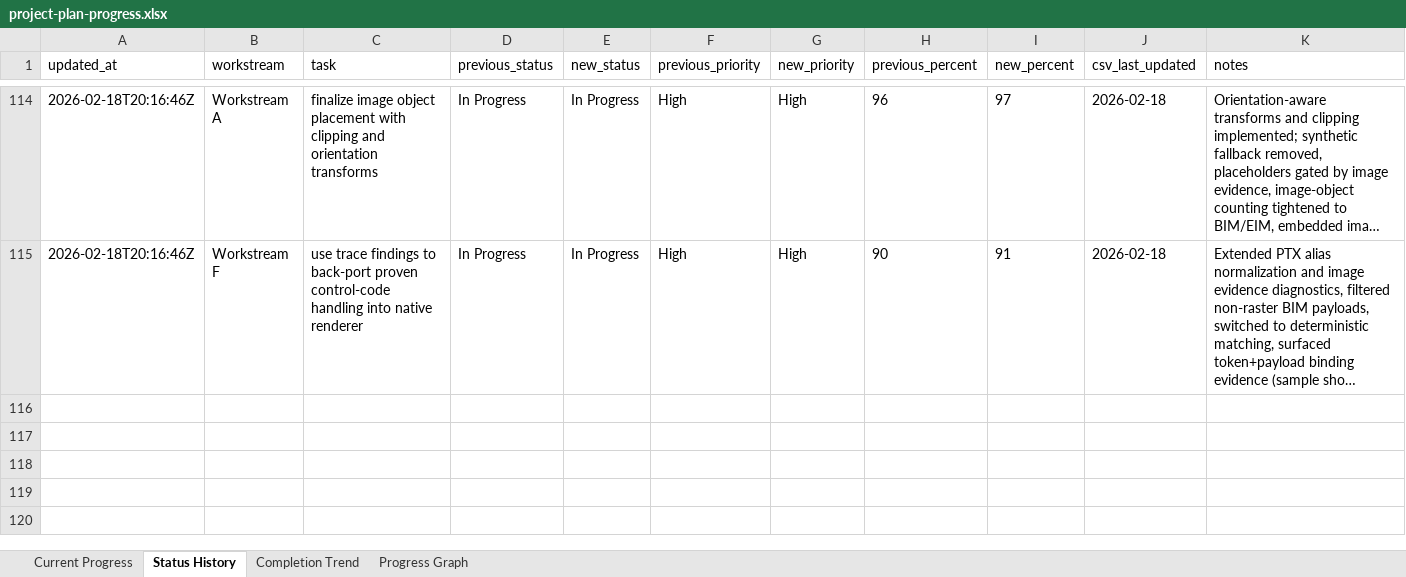
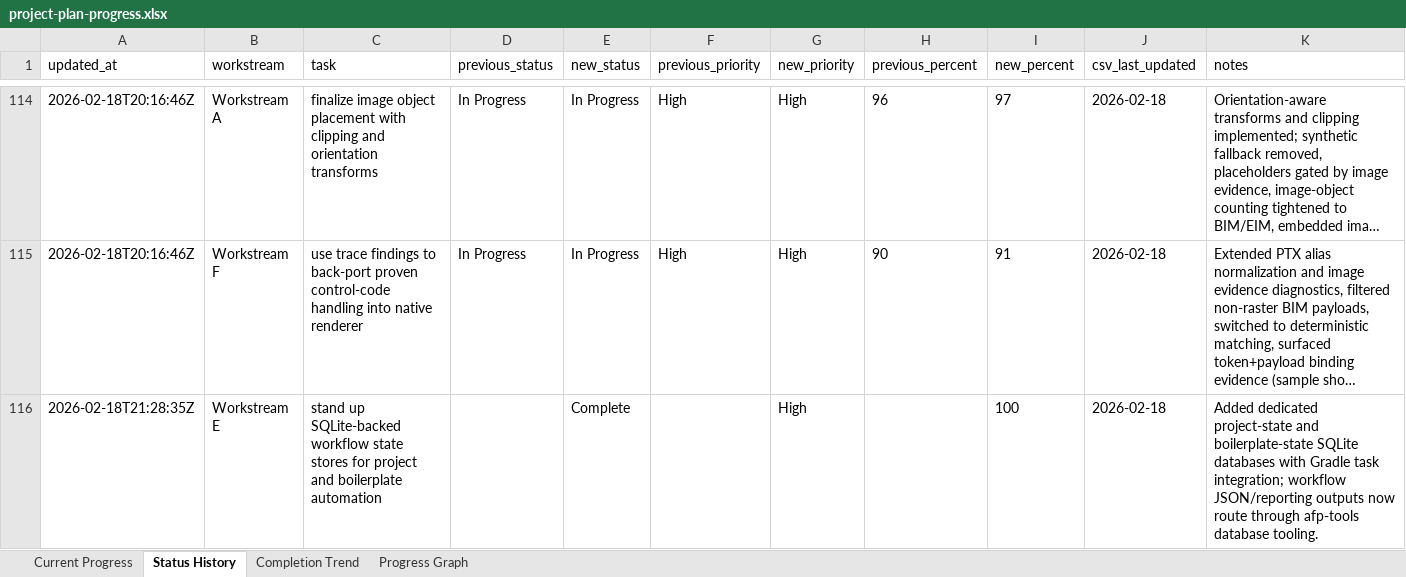
Before and after one commit to DWetherilt/afp-converter, an Excel workbook: docs/project-plan-progress.xlsx, sheet Status History, drawn as a sheet; only a part is shown, gaps mark what is left out; long unchanged cells end in …; values as stored, in another font and other column widths than the file's, no borders; the diff names each change by its address in the sheet, - before the commit and + after, or states it on an @@ line.

Commit message:
Introduce segmented SQLite workflow state and wire policy tooling to database-backed tasks

```diff
--- a/docs/project-plan-progress.xlsx (sheet Status History)
+++ b/docs/project-plan-progress.xlsx (sheet Status History)
+row 116: 2026-02-18T21:28:35Z | Workstream E | stand up SQLite-backed workflow state stores for project and boilerplate automation |  | Complete |  | High |  | 100 | 2026-02-18 | Added dedicated project-state and boilerplate-state SQLite databases with Gradle task integration; workflow JSON/reporting outputs now route through afp-tools database tooling.
```
Also changed, not shown: sheet Current Progress, sheet Completion Trend, sheet Progress Graph, docs/boilerplate-sync-candidates.xlsx, 25 other files.
